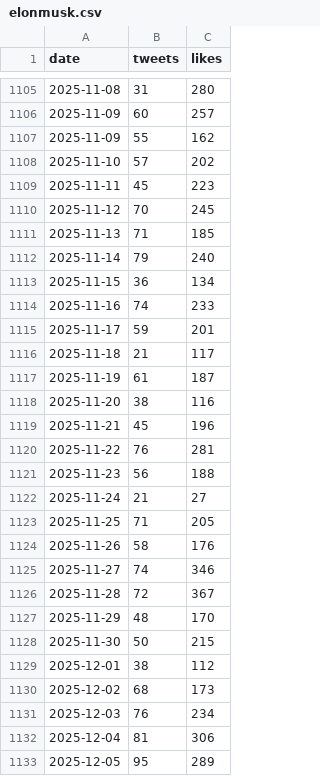
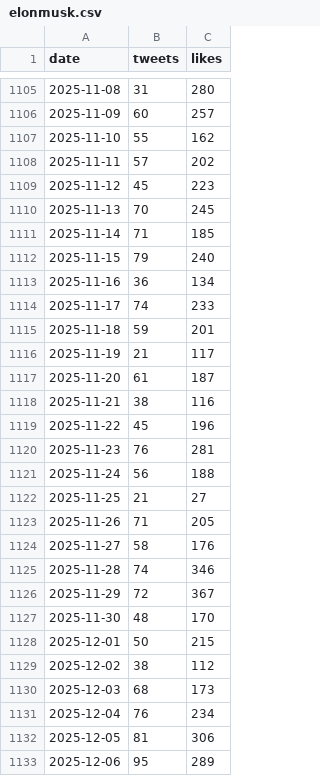
Before and after one commit to cmj/elontweets, a CSV file: elonmusk.csv, drawn as a sheet; only a part is shown, gaps mark what is left out; the diff covers the shown part only.

```diff
--- a/elonmusk.csv
+++ b/elonmusk.csv
@@ -1106,28 +1106,28 @@ date,tweets,likes
 2025-11-09,60,257
-2025-11-09,55,162
-2025-11-10,57,202
-2025-11-11,45,223
-2025-11-12,70,245
-2025-11-13,71,185
-2025-11-14,79,240
-2025-11-15,36,134
-2025-11-16,74,233
-2025-11-17,59,201
-2025-11-18,21,117
-2025-11-19,61,187
-2025-11-20,38,116
-2025-11-21,45,196
-2025-11-22,76,281
-2025-11-23,56,188
-2025-11-24,21,27
-2025-11-25,71,205
-2025-11-26,58,176
-2025-11-27,74,346
-2025-11-28,72,367
-2025-11-29,48,170
-2025-11-30,50,215
-2025-12-01,38,112
-2025-12-02,68,173
-2025-12-03,76,234
-2025-12-04,81,306
-2025-12-05,95,289
+2025-11-10,55,162
+2025-11-11,57,202
+2025-11-12,45,223
+2025-11-13,70,245
+2025-11-14,71,185
+2025-11-15,79,240
+2025-11-16,36,134
+2025-11-17,74,233
+2025-11-18,59,201
+2025-11-19,21,117
+2025-11-20,61,187
+2025-11-21,38,116
+2025-11-22,45,196
+2025-11-23,76,281
+2025-11-24,56,188
+2025-11-25,21,27
+2025-11-26,71,205
+2025-11-27,58,176
+2025-11-28,74,346
+2025-11-29,72,367
+2025-11-30,48,170
+2025-12-01,50,215
+2025-12-02,38,112
+2025-12-03,68,173
+2025-12-04,76,234
+2025-12-05,81,306
+2025-12-06,95,289
```
Also changed, not shown: 1 added row and 48 edited cells elsewhere in this file, 9 other files.
